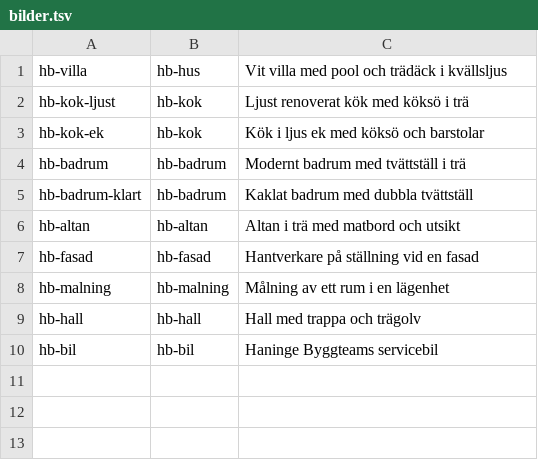
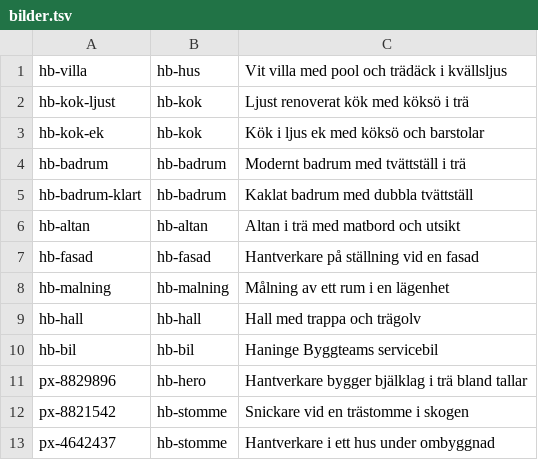
Before and after one commit to ElevateStudio018/HB-AB, a TSV file: koncern/bilder/bilder.tsv, drawn as a sheet.

```diff
--- a/koncern/bilder/bilder.tsv
+++ b/koncern/bilder/bilder.tsv
@@ -10 +10,4 @@ hb-hall	hb-hall	Hall med trappa och trägolv
 hb-bil	hb-bil	Haninge Byggteams servicebil
+px-8829896	hb-hero	Hantverkare bygger bjälklag i trä bland tallar
+px-8821542	hb-stomme	Snickare vid en trästomme i skogen
+px-4642437	hb-stomme	Hantverkare i ett hus under ombyggnad
```
Also changed, not shown: 25 other files.
